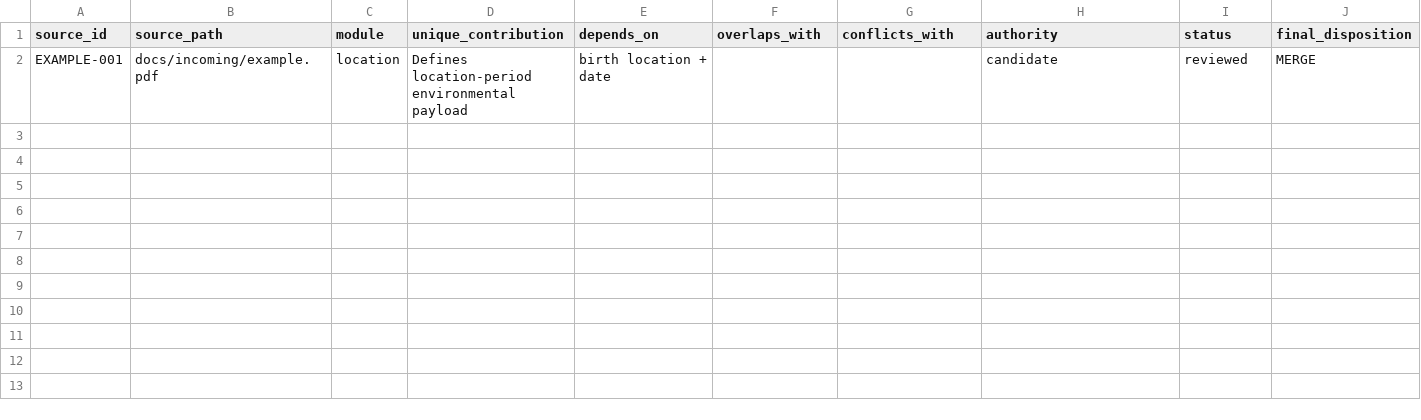
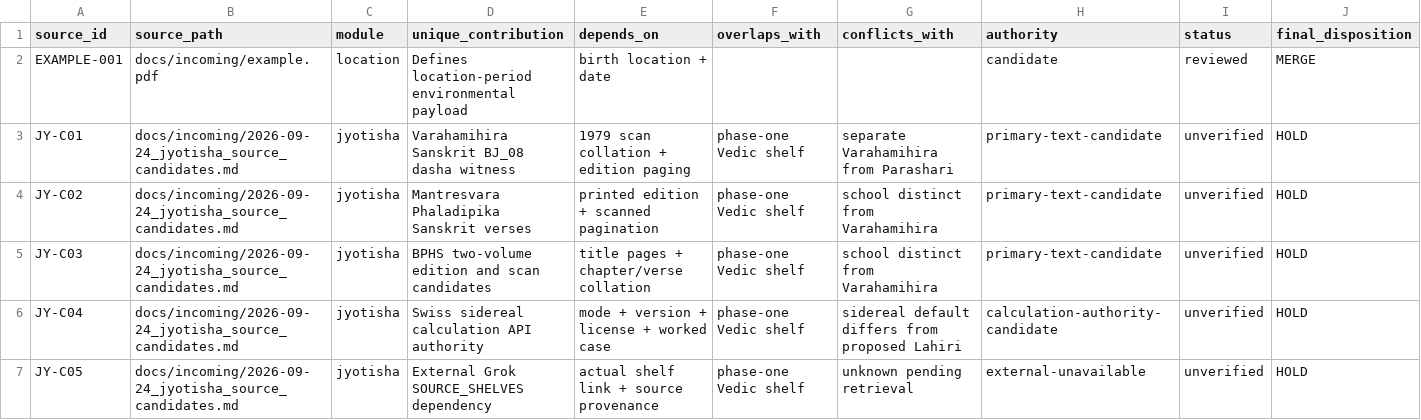
Before and after one commit to seanmphelps-ai/seen-universe, a CSV file: docs/source-analysis/SOURCE_SEQUENCE_MATRIX.csv, drawn as a sheet; only a part is shown; rows hold the shown columns only; the diff names each change by its address in the sheet, - before the commit and + after, or states it on an @@ line.

Commit message:
Track Jyotisha source candidates and unresolved verification gates

```diff
--- a/docs/source-analysis/SOURCE_SEQUENCE_MATRIX.csv
+++ b/docs/source-analysis/SOURCE_SEQUENCE_MATRIX.csv
+row 3: JY-C01 | docs/incoming/2026-09-24_jyotisha_source_candidates.md | jyotisha | Varahamihira Sanskrit BJ_08 dasha witness | 1979 scan collation + edition paging | phase-one Vedic shelf | separate Varahamihira from Parashari | primary-text-candidate | unverified | HOLD
+row 4: JY-C02 | docs/incoming/2026-09-24_jyotisha_source_candidates.md | jyotisha | Mantresvara Phaladipika Sanskrit verses | printed edition + scanned pagination | phase-one Vedic shelf | school distinct from Varahamihira | primary-text-candidate | unverified | HOLD
+row 5: JY-C03 | docs/incoming/2026-09-24_jyotisha_source_candidates.md | jyotisha | BPHS two-volume edition and scan candidates | title pages + chapter/verse collation | phase-one Vedic shelf | school distinct from Varahamihira | primary-text-candidate | unverified | HOLD
+row 6: JY-C04 | docs/incoming/2026-09-24_jyotisha_source_candidates.md | jyotisha | Swiss sidereal calculation API authority | mode + version + license + worked case | phase-one Vedic shelf | sidereal default differs from proposed Lahiri | calculation-authority-candidate | unverified | HOLD
+row 7: JY-C05 | docs/incoming/2026-09-24_jyotisha_source_candidates.md | jyotisha | External Grok SOURCE_SHELVES dependency | actual shelf link + source provenance | phase-one Vedic shelf | unknown pending retrieval | external-unavailable | unverified | HOLD
```
